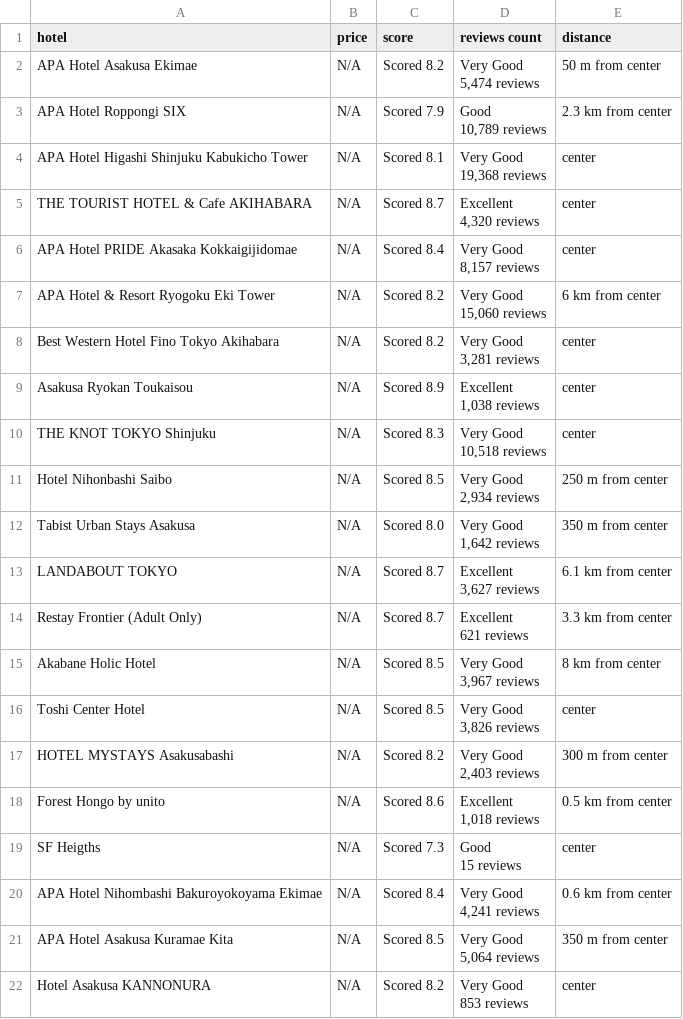
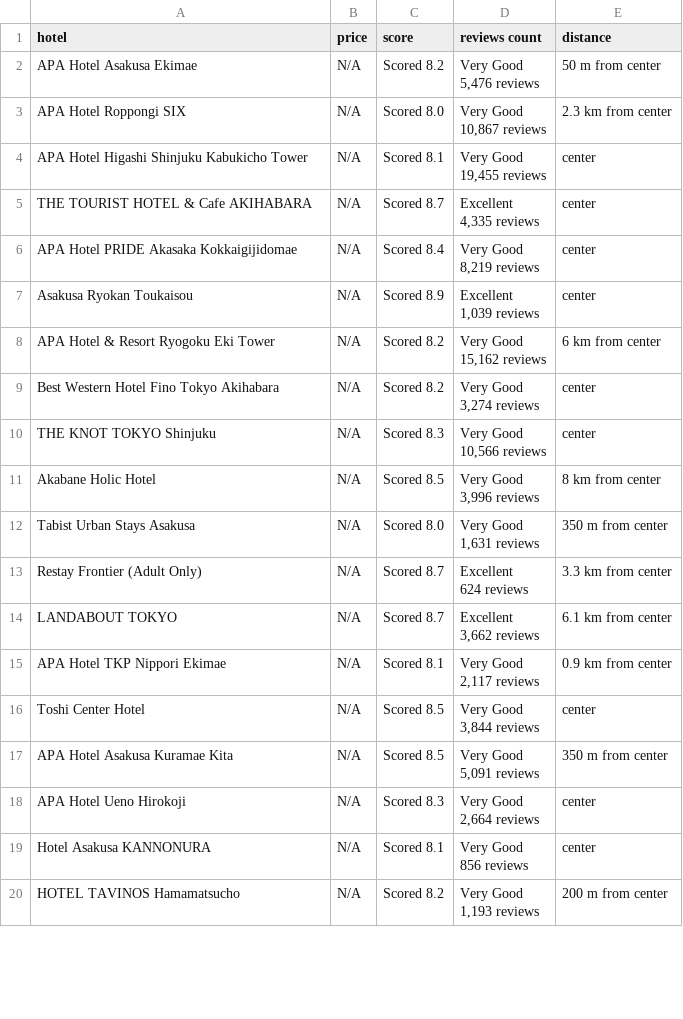
Before and after one commit to Filip53c/Hotel-scraper, a CSV file: hotels_list.csv, drawn as a sheet; only a part is shown; the diff covers the shown part only.

Commit message:
WIP: Prices only don't work for now.

```diff
--- a/hotels_list.csv
+++ b/hotels_list.csv
@@ -1,43 +1,39 @@
 hotel,price,score,reviews count,distance
-APA Hotel Asakusa Ekimae,N/A,Scored 8.2,"Very Good
-5,474 reviews",50 m from center
-APA Hotel Roppongi SIX,N/A,Scored 7.9,"Good
-10,789 reviews",2.3 km from center
-APA Hotel Higashi Shinjuku Kabukicho Tower,N/A,Scored 8.1,"Very Good
-19,368 reviews",center
-THE TOURIST HOTEL & Cafe AKIHABARA,N/A,Scored 8.7,"Excellent
-4,320 reviews",center
-APA Hotel PRIDE Akasaka Kokkaigijidomae,N/A,Scored 8.4,"Very Good
-8,157 reviews",center
-APA Hotel & Resort Ryogoku Eki Tower,N/A,Scored 8.2,"Very Good
-15,060 reviews",6 km from center
-Best Western Hotel Fino Tokyo Akihabara,N/A,Scored 8.2,"Very Good
-3,281 reviews",center
-Asakusa Ryokan Toukaisou,N/A,Scored 8.9,"Excellent
-1,038 reviews",center
-THE KNOT TOKYO Shinjuku,N/A,Scored 8.3,"Very Good
-10,518 reviews",center
-Hotel Nihonbashi Saibo,N/A,Scored 8.5,"Very Good
-2,934 reviews",250 m from center
-Tabist Urban Stays Asakusa,N/A,Scored 8.0,"Very Good
-1,642 reviews",350 m from center
-LANDABOUT TOKYO,N/A,Scored 8.7,"Excellent
-3,627 reviews",6.1 km from center
-Restay Frontier (Adult Only),N/A,Scored 8.7,"Excellent
-621 reviews",3.3 km from center
-Akabane Holic Hotel,N/A,Scored 8.5,"Very Good
-3,967 reviews",8 km from center
-Toshi Center Hotel,N/A,Scored 8.5,"Very Good
-3,826 reviews",center
-HOTEL MYSTAYS Asakusabashi,N/A,Scored 8.2,"Very Good
-2,403 reviews",300 m from center
-Forest Hongo by unito,N/A,Scored 8.6,"Excellent
-1,018 reviews",0.5 km from center
-SF Heigths,N/A,Scored 7.3,"Good
-15 reviews",center
-APA Hotel Nihombashi Bakuroyokoyama Ekimae,N/A,Scored 8.4,"Very Good
-4,241 reviews",0.6 km from center
-APA Hotel Asakusa Kuramae Kita,N/A,Scored 8.5,"Very Good
-5,064 reviews",350 m from center
-Hotel Asakusa KANNONURA,N/A,Scored 8.2,"Very Good
-853 reviews",center
+APA Hotel Asakusa Ekimae,N/A,Scored 8.2,"Very Good
+5,476 reviews",50 m from center
+APA Hotel Roppongi SIX,N/A,Scored 8.0,"Very Good
+10,867 reviews",2.3 km from center
+APA Hotel Higashi Shinjuku Kabukicho Tower,N/A,Scored 8.1,"Very Good
+19,455 reviews",center
+THE TOURIST HOTEL & Cafe AKIHABARA,N/A,Scored 8.7,"Excellent
+4,335 reviews",center
+APA Hotel PRIDE Akasaka Kokkaigijidomae,N/A,Scored 8.4,"Very Good
+8,219 reviews",center
+Asakusa Ryokan Toukaisou,N/A,Scored 8.9,"Excellent
+1,039 reviews",center
+APA Hotel & Resort Ryogoku Eki Tower,N/A,Scored 8.2,"Very Good
+15,162 reviews",6 km from center
+Best Western Hotel Fino Tokyo Akihabara,N/A,Scored 8.2,"Very Good
+3,274 reviews",center
+THE KNOT TOKYO Shinjuku,N/A,Scored 8.3,"Very Good
+10,566 reviews",center
+Akabane Holic Hotel,N/A,Scored 8.5,"Very Good
+3,996 reviews",8 km from center
+Tabist Urban Stays Asakusa,N/A,Scored 8.0,"Very Good
+1,631 reviews",350 m from center
+Restay Frontier (Adult Only),N/A,Scored 8.7,"Excellent
+624 reviews",3.3 km from center
+LANDABOUT TOKYO,N/A,Scored 8.7,"Excellent
+3,662 reviews",6.1 km from center
+APA Hotel TKP Nippori Ekimae,N/A,Scored 8.1,"Very Good
+2,117 reviews",0.9 km from center
+Toshi Center Hotel,N/A,Scored 8.5,"Very Good
+3,844 reviews",center
+APA Hotel Asakusa Kuramae Kita,N/A,Scored 8.5,"Very Good
+5,091 reviews",350 m from center
+APA Hotel Ueno Hirokoji,N/A,Scored 8.3,"Very Good
+2,664 reviews",center
+Hotel Asakusa KANNONURA,N/A,Scored 8.1,"Very Good
+856 reviews",center
+HOTEL TAVINOS Hamamatsucho,N/A,Scored 8.2,"Very Good
+1,193 reviews",200 m from center
```
Also changed, not shown: 3 added rows, 1 removed row and 9 edited cells elsewhere in this file, 2 other files.
